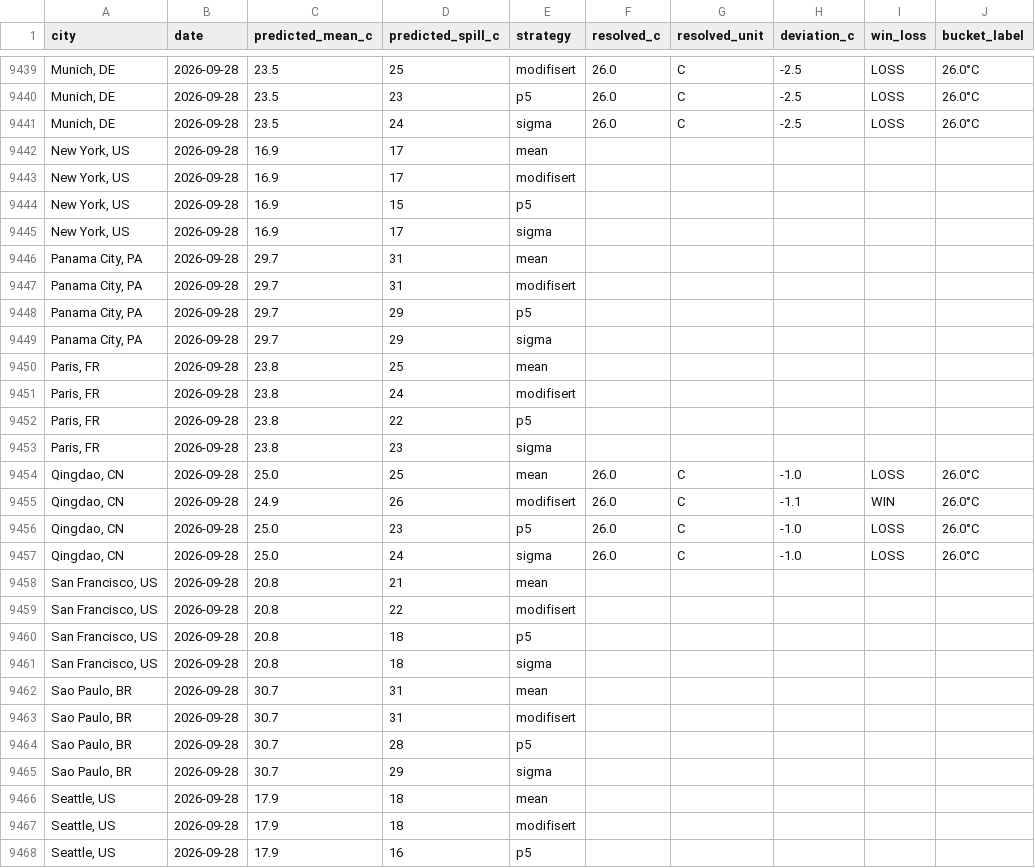
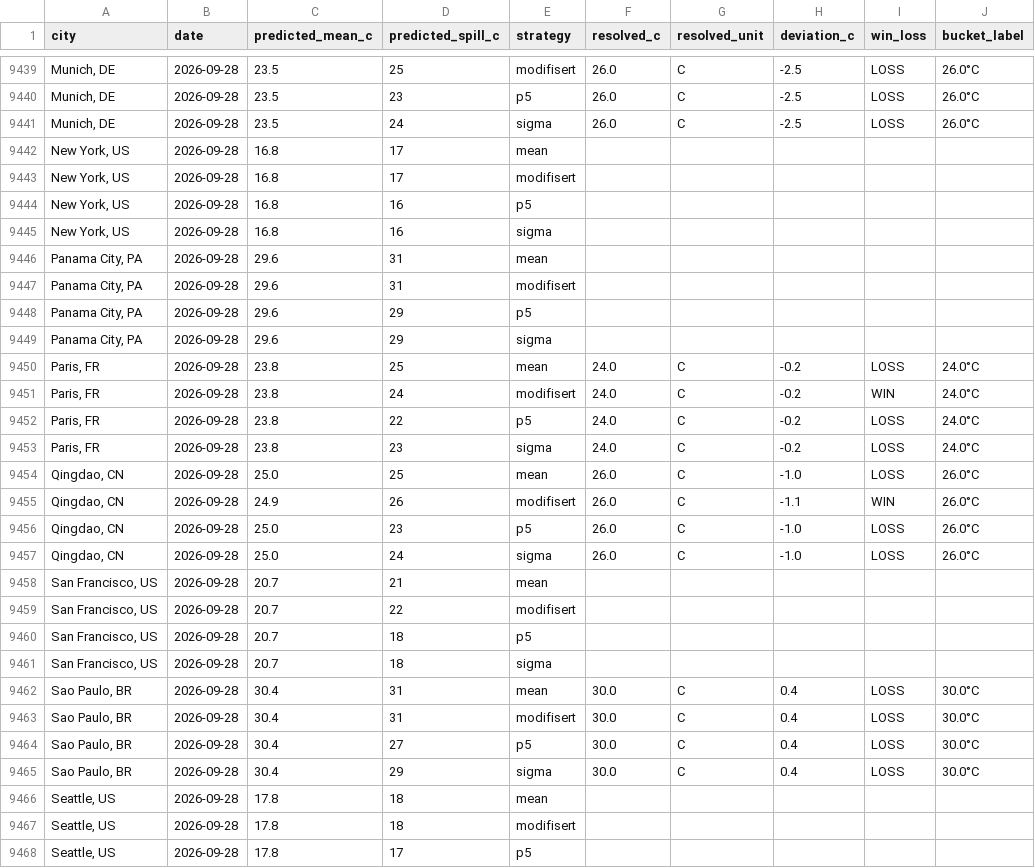
Before and after one commit to mgaaserud90-creator/weather-monitor, a CSV file: _daily_city_log.csv, drawn as a sheet; only a part is shown, gaps mark what is left out; the diff covers the shown part only.

```diff
--- a/_daily_city_log.csv
+++ b/_daily_city_log.csv
@@ -9441,14 +9441,14 @@ city,date,predicted_mean_c,predicted_spill_c,strategy,resolved_c,resolved_unit,d
 "Munich, DE",2026-09-28,23.5,24,sigma,26.0,C,-2.5,LOSS,26.0°C
-"New York, US",2026-09-28,16.9,17,mean,,,,,
-"New York, US",2026-09-28,16.9,17,modifisert,,,,,
-"New York, US",2026-09-28,16.9,15,p5,,,,,
-"New York, US",2026-09-28,16.9,17,sigma,,,,,
-"Panama City, PA",2026-09-28,29.7,31,mean,,,,,
-"Panama City, PA",2026-09-28,29.7,31,modifisert,,,,,
-"Panama City, PA",2026-09-28,29.7,29,p5,,,,,
-"Panama City, PA",2026-09-28,29.7,29,sigma,,,,,
-"Paris, FR",2026-09-28,23.8,25,mean,,,,,
-"Paris, FR",2026-09-28,23.8,24,modifisert,,,,,
-"Paris, FR",2026-09-28,23.8,22,p5,,,,,
-"Paris, FR",2026-09-28,23.8,23,sigma,,,,,
+"New York, US",2026-09-28,16.8,17,mean,,,,,
+"New York, US",2026-09-28,16.8,17,modifisert,,,,,
+"New York, US",2026-09-28,16.8,16,p5,,,,,
+"New York, US",2026-09-28,16.8,16,sigma,,,,,
+"Panama City, PA",2026-09-28,29.6,31,mean,,,,,
+"Panama City, PA",2026-09-28,29.6,31,modifisert,,,,,
+"Panama City, PA",2026-09-28,29.6,29,p5,,,,,
+"Panama City, PA",2026-09-28,29.6,29,sigma,,,,,
+"Paris, FR",2026-09-28,23.8,25,mean,24.0,C,-0.2,LOSS,24.0°C
+"Paris, FR",2026-09-28,23.8,24,modifisert,24.0,C,-0.2,WIN,24.0°C
+"Paris, FR",2026-09-28,23.8,22,p5,24.0,C,-0.2,LOSS,24.0°C
+"Paris, FR",2026-09-28,23.8,23,sigma,24.0,C,-0.2,LOSS,24.0°C
 "Qingdao, CN",2026-09-28,25.0,25,mean,26.0,C,-1.0,LOSS,26.0°C
@@ -9457,12 +9457,12 @@ city,date,predicted_mean_c,predicted_spill_c,strategy,resolved_c,resolved_unit,d
 "Qingdao, CN",2026-09-28,25.0,24,sigma,26.0,C,-1.0,LOSS,26.0°C
-"San Francisco, US",2026-09-28,20.8,21,mean,,,,,
-"San Francisco, US",2026-09-28,20.8,22,modifisert,,,,,
-"San Francisco, US",2026-09-28,20.8,18,p5,,,,,
-"San Francisco, US",2026-09-28,20.8,18,sigma,,,,,
-"Sao Paulo, BR",2026-09-28,30.7,31,mean,,,,,
-"Sao Paulo, BR",2026-09-28,30.7,31,modifisert,,,,,
-"Sao Paulo, BR",2026-09-28,30.7,28,p5,,,,,
-"Sao Paulo, BR",2026-09-28,30.7,29,sigma,,,,,
-"Seattle, US",2026-09-28,17.9,18,mean,,,,,
-"Seattle, US",2026-09-28,17.9,18,modifisert,,,,,
-"Seattle, US",2026-09-28,17.9,16,p5,,,,,
+"San Francisco, US",2026-09-28,20.7,21,mean,,,,,
+"San Francisco, US",2026-09-28,20.7,22,modifisert,,,,,
+"San Francisco, US",2026-09-28,20.7,18,p5,,,,,
+"San Francisco, US",2026-09-28,20.7,18,sigma,,,,,
+"Sao Paulo, BR",2026-09-28,30.4,31,mean,30.0,C,0.4,LOSS,30.0°C
+"Sao Paulo, BR",2026-09-28,30.4,31,modifisert,30.0,C,0.4,LOSS,30.0°C
+"Sao Paulo, BR",2026-09-28,30.4,27,p5,30.0,C,0.4,LOSS,30.0°C
+"Sao Paulo, BR",2026-09-28,30.4,29,sigma,30.0,C,0.4,LOSS,30.0°C
+"Seattle, US",2026-09-28,17.8,18,mean,,,,,
+"Seattle, US",2026-09-28,17.8,18,modifisert,,,,,
+"Seattle, US",2026-09-28,17.8,17,p5,,,,,
```
Also changed, not shown: 12 added rows and 55 edited cells elsewhere in this file, _city_error_diagnostics.csv, _resolved_markets.csv, 19 other files.
